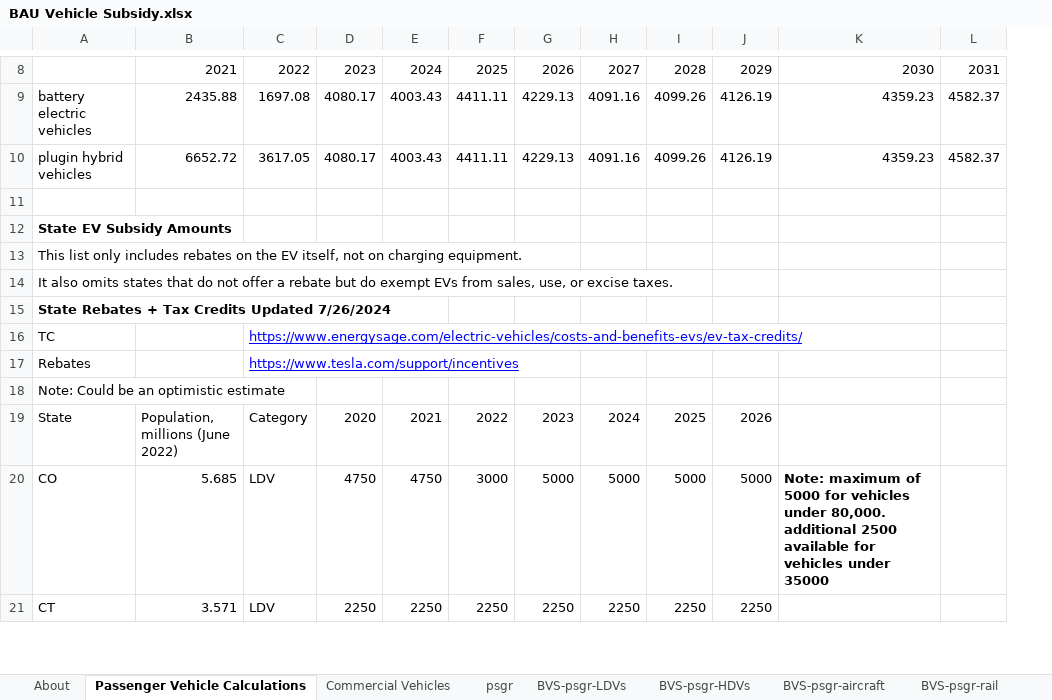
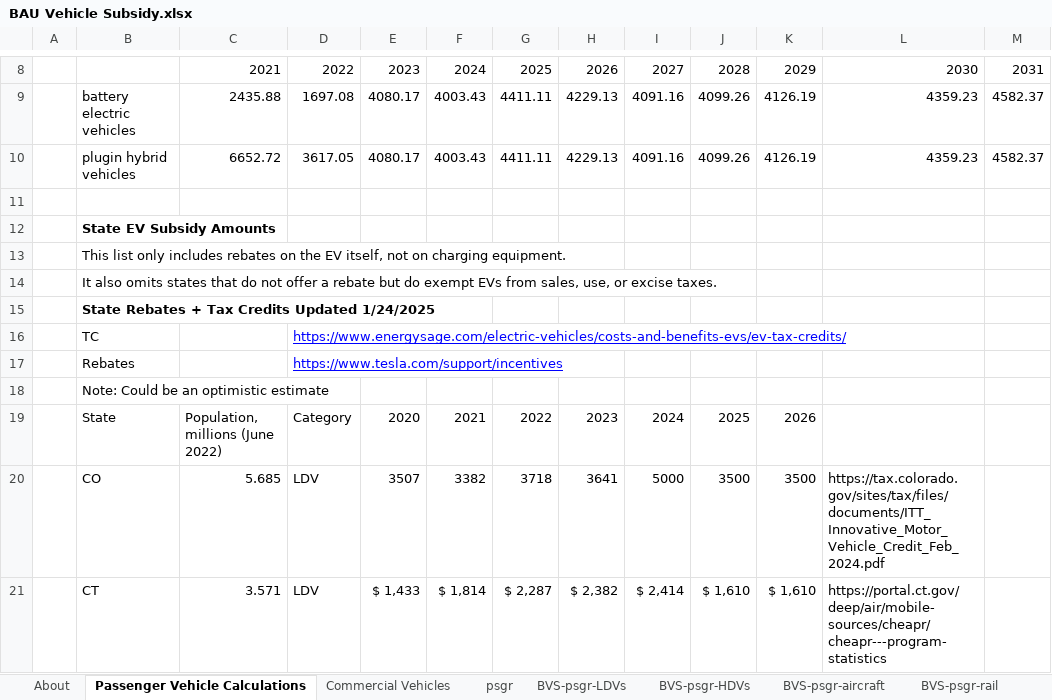
Before and after one commit to EnergyInnovation/eps-michigan, an Excel workbook: InputData/trans/BVS/BAU Vehicle Subsidy.xlsx, sheet Passenger Vehicle Calculations, drawn as a sheet; only a part is shown, gaps mark what is left out; values as stored, in another font and other column widths than the file's, no borders; addresses are those after the commit; the diff covers the shown part only; the diff names each change by its address in the sheet, - before the commit and + after, or states it on an @@ line.

Commit message:
4.0.3 files

```diff
--- a/InputData/trans/BVS/BAU Vehicle Subsidy.xlsx (sheet Passenger Vehicle Calculations)
+++ b/InputData/trans/BVS/BAU Vehicle Subsidy.xlsx (sheet Passenger Vehicle Calculations)
+column A, empty
-B15: State Rebates + Tax Credits Updated 7/26/2024
+B15: State Rebates + Tax Credits Updated 1/24/2025
-E20: 4750
+E20: 3507
-F20: 4750
+F20: 3382
-G20: 3000
+G20: 3718
-H20: 5000
+H20: 3641
-J20: 5000
+J20: 3500
-K20: 5000
+K20: 3500
-L20: Note: maximum of 5000 for vehicles under 80,000. additional 2500 available for vehicles under 35000
+L20: https://tax.colorado.gov/sites/tax/files/documents/ITT_Innovative_Motor_Vehicle_Credit_Feb_2024.pdf
-L20 bold: on
+L20 bold: off
-E21: 2250
+E21: $ 1,433
-F21: 2250
+F21: $ 1,814
-G21: 2250
+G21: $ 2,287
-H21: 2250
+H21: $ 2,382
-I21: 2250
+I21: $ 2,414
-J21: 2250
+J21: $ 1,610
-K21: 2250
+K21: $ 1,610
-L21: (empty)
+L21: https://portal.ct.gov/deep/air/mobile-sources/cheapr/cheapr---program-statistics
```
Also changed, not shown: 25 added rows, 14 removed rows and 14 edited cells elsewhere in this sheet, sheet About, formulas that keep their value.
